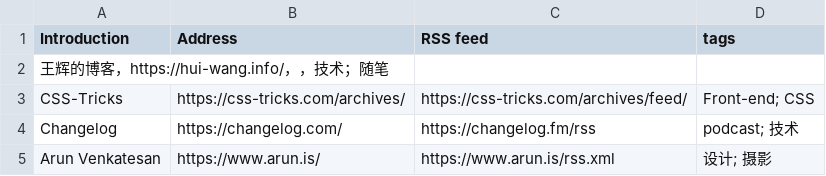
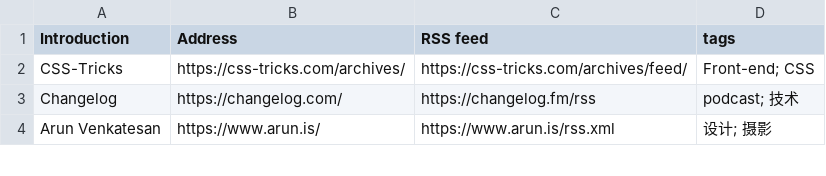
Before and after one commit to tianheg/feed, a CSV file: feeds.csv, drawn as a sheet; only a part is shown; the diff names each change by its address in the sheet, - before the commit and + after, or states it on an @@ line.

```diff
--- a/feeds.csv
+++ b/feeds.csv
-row 2: 王辉的博客，https://hui-wang.info/，，技术；随笔
```
Also changed, not shown: 2 other files.
